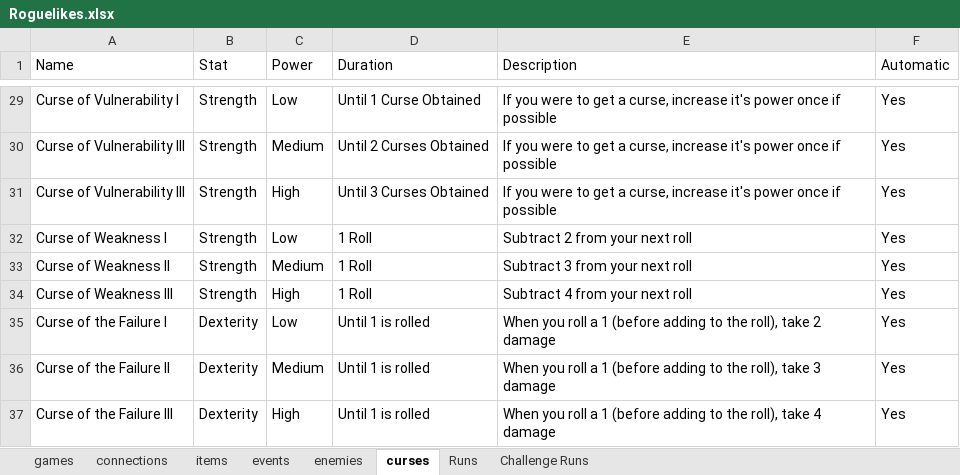
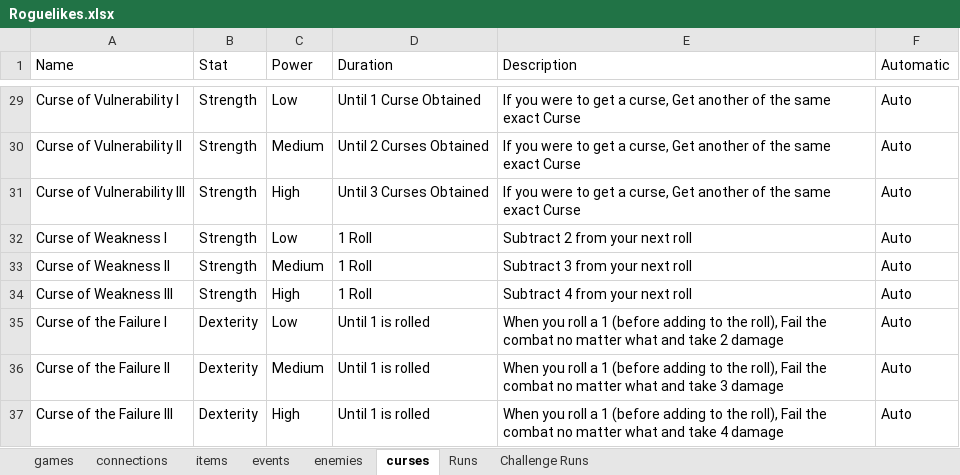
Before and after one commit to batsling/Roguelike-like, an Excel workbook: Roguelikes.xlsx, sheet curses, drawn as a sheet; only a part is shown, gaps mark what is left out; values as stored, in another font and other column widths than the file's, no borders; table styles not drawn; the diff covers the shown part only; the diff names each change by its address in the sheet, - before the commit and + after, or states it on an @@ line.

```diff
--- a/Roguelikes.xlsx (sheet curses)
+++ b/Roguelikes.xlsx (sheet curses)
-E29:E31 (Description): …a curse, increase it's power once if possible
+E29:E31 (Description): …a curse, Get another of the same exact Curse
-F29:F37 (Automatic): Yes
+F29:F37 (Automatic): Auto
-A30 (Name): Curse of Vulnerability III
+A30 (Name): Curse of Vulnerability II
-E35 (Description): …the roll), take 2…
+E35 (Description): …the roll), Fail the combat no matter what and take 2…
-E36 (Description): …the roll), take 3…
+E36 (Description): …the roll), Fail the combat no matter what and take 3…
-E37 (Description): …the roll), take 4…
+E37 (Description): …the roll), Fail the combat no matter what and take 4…
```
Also changed, not shown: 33 edited cells elsewhere in this sheet.
